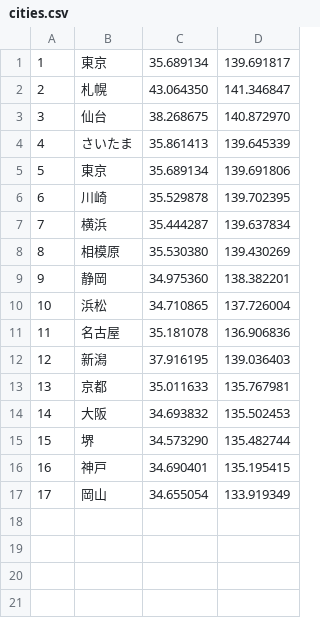
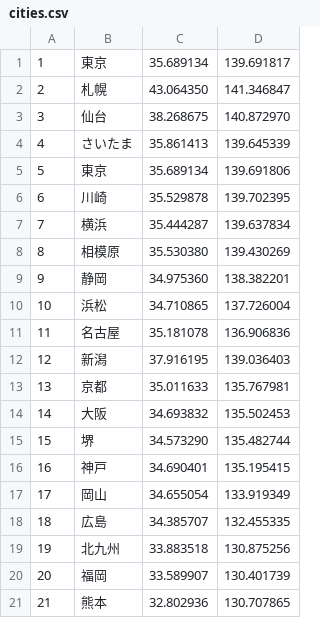
Before and after one commit to nkojima/SQL, a CSV file: jp_cities/cities.csv, drawn as a sheet.

Commit message:
Update 'jp_cities.csv'. (Add Hiroshima, Kita-Kyushu, Fukuoka and Kumamoto.) #5

```diff
--- a/jp_cities/cities.csv
+++ b/jp_cities/cities.csv
@@ -17 +17,5 @@
 17,岡山,34.655054,133.919349
+18,広島,34.385707,132.455335
+19,北九州,33.883518,130.875256
+20,福岡,33.589907,130.401739
+21,熊本,32.802936,130.707865
```
